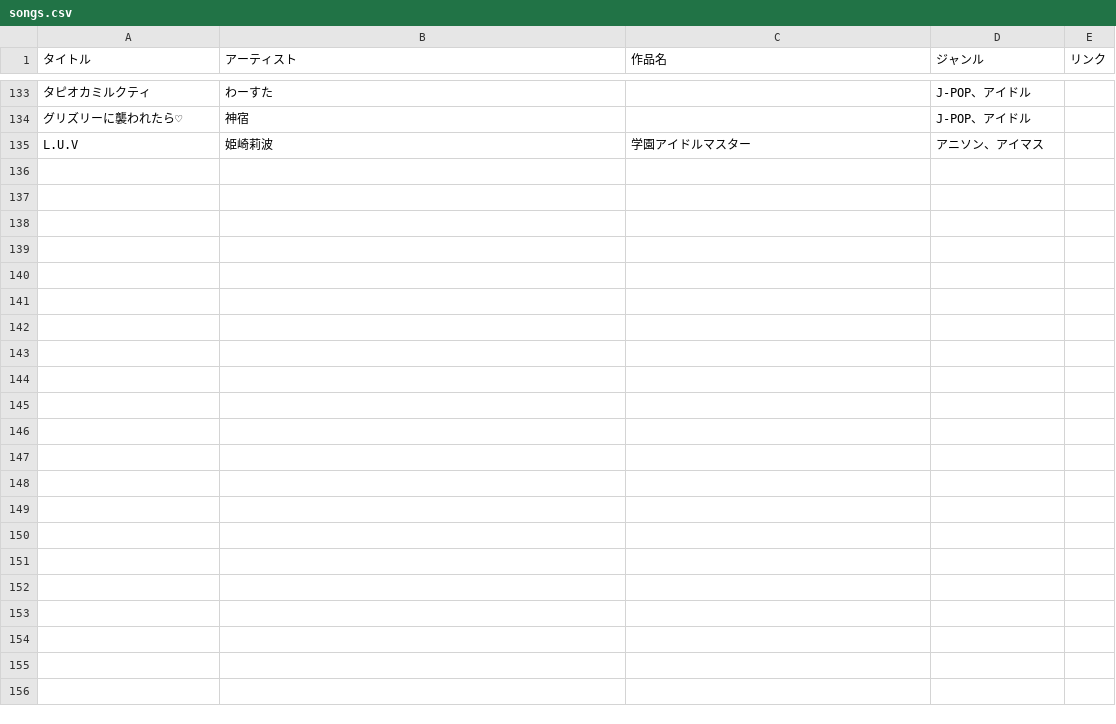
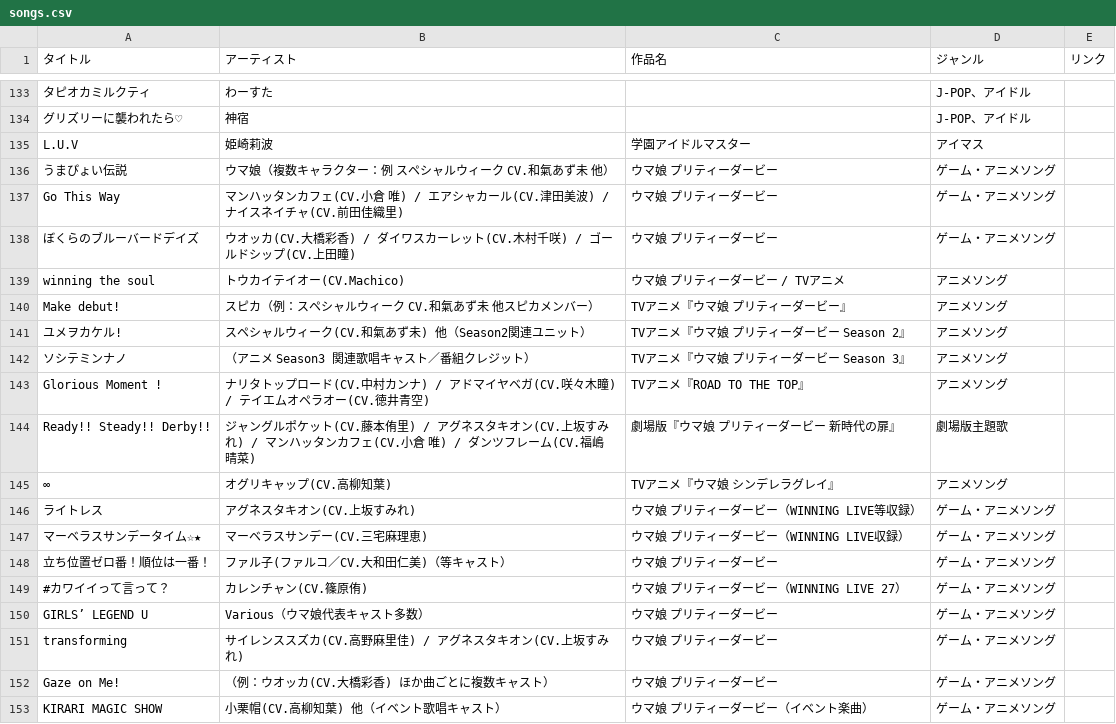
Before and after one commit to muraki111/test, a CSV file: songs.csv, drawn as a sheet; only a part is shown, gaps mark what is left out; the diff covers the shown part only; the diff names each change by its address in the sheet, - before the commit and + after, or states it on an @@ line.

```diff
--- a/songs.csv
+++ b/songs.csv
-D135 (ジャンル): アニソン、アイマス
+D135 (ジャンル): アイマス
+row 136: うまぴょい伝説 | ウマ娘（複数キャラクター：例 スペシャルウィーク CV.和氣あず未 他） | ウマ娘 プリティーダービー | ゲーム・アニメソング
+row 137: Go This Way | マンハッタンカフェ(CV.小倉 唯) / エアシャカール(CV.津田美波) / ナイスネイチャ(CV.前田佳織里) | ウマ娘 プリティーダービー | ゲーム・アニメソング
+row 138: ぼくらのブルーバードデイズ | ウオッカ(CV.大橋彩香) / ダイワスカーレット(CV.木村千咲) / ゴールドシップ(CV.上田瞳) | ウマ娘 プリティーダービー | ゲーム・アニメソング
+row 139: winning the soul | トウカイテイオー(CV.Machico) | ウマ娘 プリティーダービー / TVアニメ | アニメソング
+row 140: Make debut! | スピカ（例：スペシャルウィーク CV.和氣あず未 他スピカメンバー） | TVアニメ『ウマ娘 プリティーダービー』 | アニメソング
+row 141: ユメヲカケル! | スペシャルウィーク(CV.和氣あず未) 他（Season2関連ユニット） | TVアニメ『ウマ娘 プリティーダービー Season 2』 | アニメソング
+row 142: ソシテミンナノ | （アニメ Season3 関連歌唱キャスト／番組クレジット） | TVアニメ『ウマ娘 プリティーダービー Season 3』 | アニメソング
+row 143: Glorious Moment ! | ナリタトップロード(CV.中村カンナ) / アドマイヤベガ(CV.咲々木瞳) / テイエムオペラオー(CV.徳井青空) | TVアニメ『ROAD TO THE TOP』 | アニメソング
+row 144: Ready!! Steady!! Derby!! | ジャングルポケット(CV.藤本侑里) / アグネスタキオン(CV.上坂すみれ) / マンハッタンカフェ(CV.小倉 唯) / ダンツフレーム(CV.福嶋晴菜) | 劇場版『ウマ娘 プリティーダービー 新時代の扉』 | 劇場版主題歌
+row 145: ∞ | オグリキャップ(CV.高柳知葉) | TVアニメ『ウマ娘 シンデレラグレイ』 | アニメソング
+row 146: ライトレス | アグネスタキオン(CV.上坂すみれ) | ウマ娘 プリティーダービー（WINNING LIVE等収録） | ゲーム・アニメソング
+row 147: マーベラスサンデータイム☆★ | マーベラスサンデー(CV.三宅麻理恵) | ウマ娘 プリティーダービー（WINNING LIVE収録） | ゲーム・アニメソング
+row 148: 立ち位置ゼロ番！順位は一番！ | ファル子(ファルコ／CV.大和田仁美)（等キャスト） | ウマ娘 プリティーダービー | ゲーム・アニメソング
+row 149: #カワイイって言って？ | カレンチャン(CV.篠原侑) | ウマ娘 プリティーダービー（WINNING LIVE 27） | ゲーム・アニメソング
+row 150: GIRLS’ LEGEND U | Various（ウマ娘代表キャスト多数） | ウマ娘 プリティーダービー | ゲーム・アニメソング
+row 151: transforming | サイレンススズカ(CV.高野麻里佳) / アグネスタキオン(CV.上坂すみれ) | ウマ娘 プリティーダービー | ゲーム・アニメソング
+row 152: Gaze on Me! | （例：ウオッカ(CV.大橋彩香) ほか曲ごとに複数キャスト） | ウマ娘 プリティーダービー | ゲーム・アニメソング
+row 153: KIRARI MAGIC SHOW | 小栗帽(CV.高柳知葉) 他（イベント歌唱キャスト） | ウマ娘 プリティーダービー（イベント楽曲） | ゲーム・アニメソング
```
Also changed, not shown: 10 added rows elsewhere in this file.
